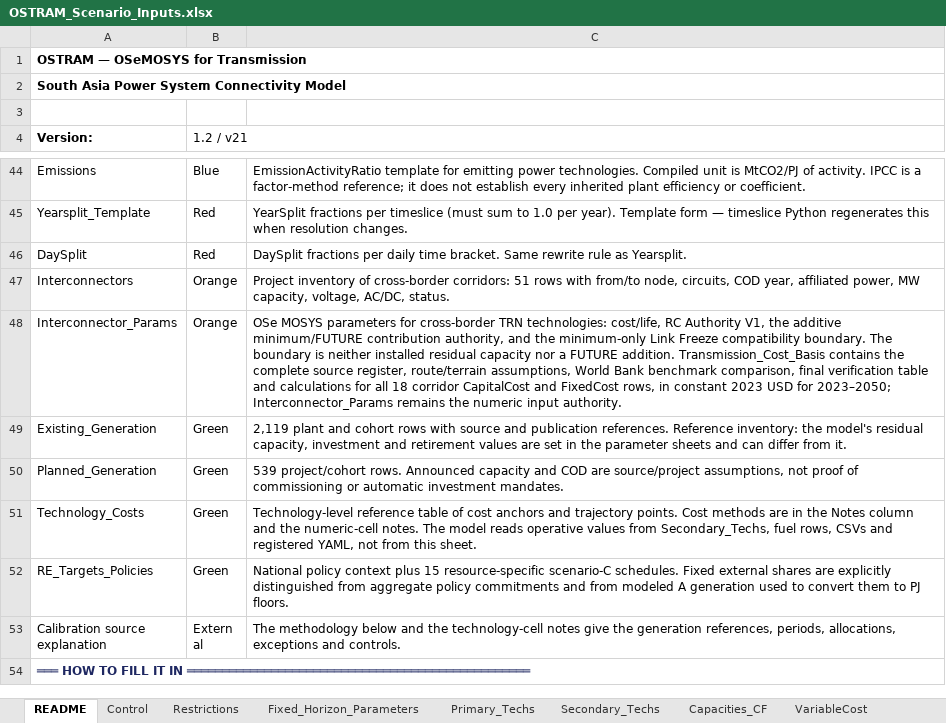
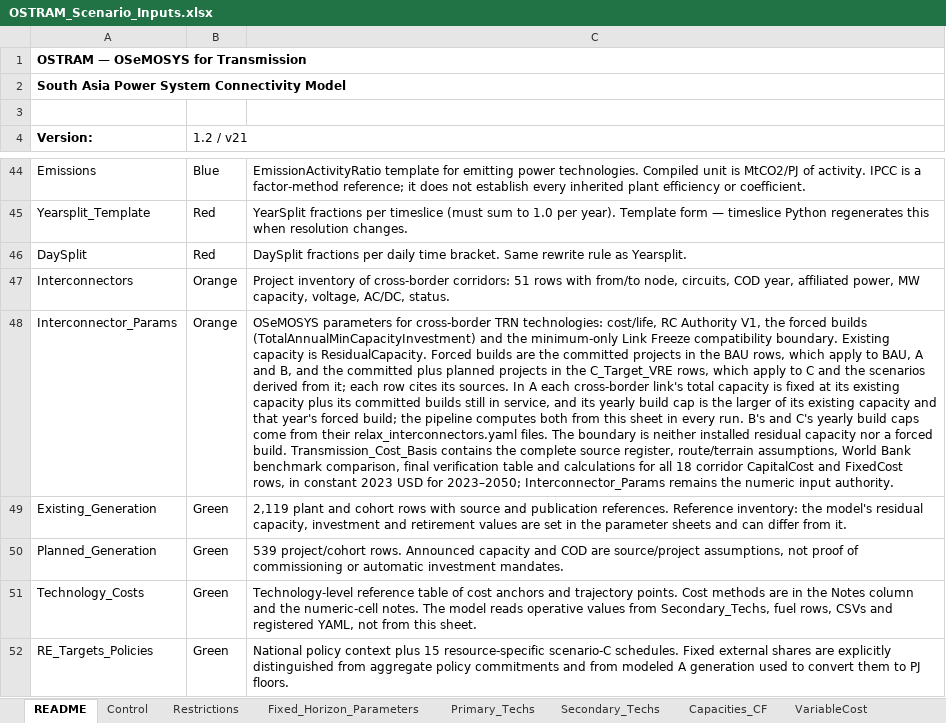
Before and after one commit to Climate-Lead-Group/OSTRAM, an Excel workbook: inputs/scenarios/OSTRAM_Scenario_Inputs.xlsx, sheet README, drawn as a sheet; only a part is shown, gaps mark what is left out; the shorter side is filled out with more unchanged rows; values as stored, in another font and other column widths than the file's, no borders; the diff names each change by its address in the sheet, - before the commit and + after, or states it on an @@ line.

Commit message:
Cross-border interconnector limits and forced builds from the workbook (PIPESCOUT, decisions 72, 74, 75) (#87)
* Cross-border forced builds and A's limits from the workbook

Interconnector_Params is the one source of the cross-border values
(decisions 72, 74, 75, 75a, PIPESCOUT):

- Interconnectors sheet: status, year and external source of every row
  PIPESCOUT checked; duplicates and the non-cross-border row marked; four
  new committed or planned projects.
- BAU forced builds: the committed projects only, Dhalkebar-Sitamarhi
  0.40 GW in 2027 and New Butwal-Gorakhpur plus Nanpara-Kohalpur 1.15 GW
  in 2028, with sources and ASSUMPTION sentences.
- New C_Target_VRE rows: committed plus officially planned projects.
- interconnector_authority accepts TotalAnnualMinCapacityInvestment rows of
  a registered root scenario; stage 3 passes the root being built.
- relax_interconnectors: cross_border_limit existing_plus_committed gives
  A's 11 cross-border links a build cap of max(residual, forced build) and
  a total cap of residual plus surviving forced builds, the support BAU
  ceiling restricted to those links.
- A's relax_interconnectors.yaml loses its cross-border overrides.
- TxFreeze2026 zeroes the new forced builds after 2026.

* Docs: interconnector forced builds and A's limits come from the workbook

Existing capacity is the workbook residual; A's cross-border total capacity
is existing plus committed; forced builds are committed in A and B and
committed plus planned in C; B's and C's yearly caps come from their YAML.
Glossary entry for forced build; scenario catalogue regenerated.

* Nepal to Bangladesh existing capacity 0.04 GW from 2025 (decision 77)

Interconnector_Params, BAU ResidualCapacity of TRNNPLXXBGDXX: 0.04 GW from
2025 to 2050, 0 in 2023 and 2024, the sale of up to 40 MW through the
Indian grid that began in November 2024 (PIB, Ministry of Power). The 2025
trade bound on the link stays; A's limit follows from the existing plus
committed rule, 0.04 GW on the link from 2025.

```diff
--- a/inputs/scenarios/OSTRAM_Scenario_Inputs.xlsx (sheet README)
+++ b/inputs/scenarios/OSTRAM_Scenario_Inputs.xlsx (sheet README)
-C48: OSe MOSYS parameters for cross-border TRN technologies: cost/life, RC Authority V1, the additive minimum/FUTURE contribution authority, and the minimum-only Link Freeze compatibility boundary. The boundary is neither installed residual capacity nor a FUTURE addition. Transmission_Cost_Basis contains…
+C48: OSeMOSYS parameters for cross-border TRN technologies: cost/life, RC Authority V1, the forced builds (TotalAnnualMinCapacityInvestment) and the minimum-only Link Freeze compatibility boundary. Existing capacity is ResidualCapacity. Forced builds are the committed projects in the BAU rows, which apply to BAU, A and B, and the committed plus planned projects in the C_Target_VRE rows, which apply to C and the scenarios derived from it; each row cites its sources. In A each cross-border link's total capacity is fixed at its existing capacity plus its committed builds still in service, and its yearly build cap is the larger of its existing capacity and that year's forced build; the pipeline computes both from this sheet in every run. B's and C's yearly build caps come from their relax_interconnectors.yaml files. The boundary is neither installed residual capacity nor a forced build. Transmission_Cost_Basis contains…
```
Also changed, not shown: sheet Interconnector_Params, sheet Interconnectors, 19 other files.
